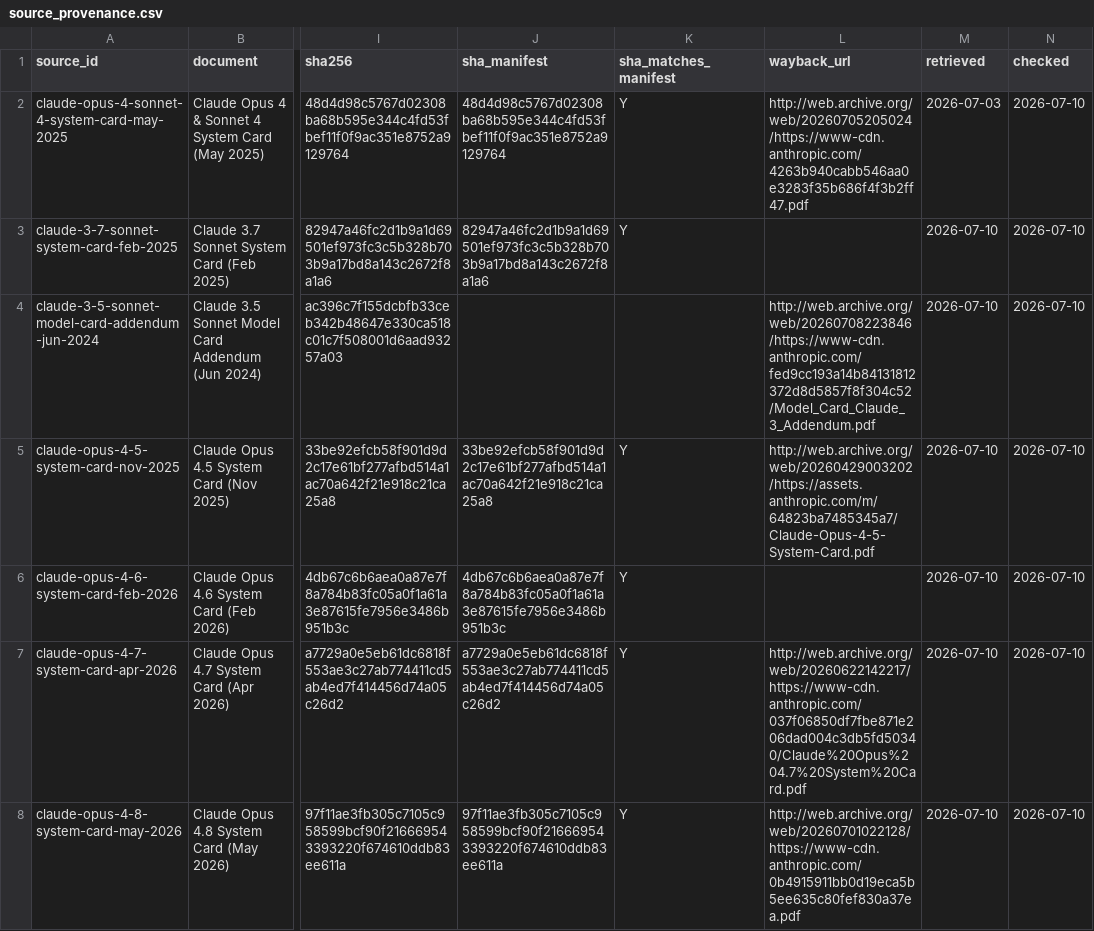
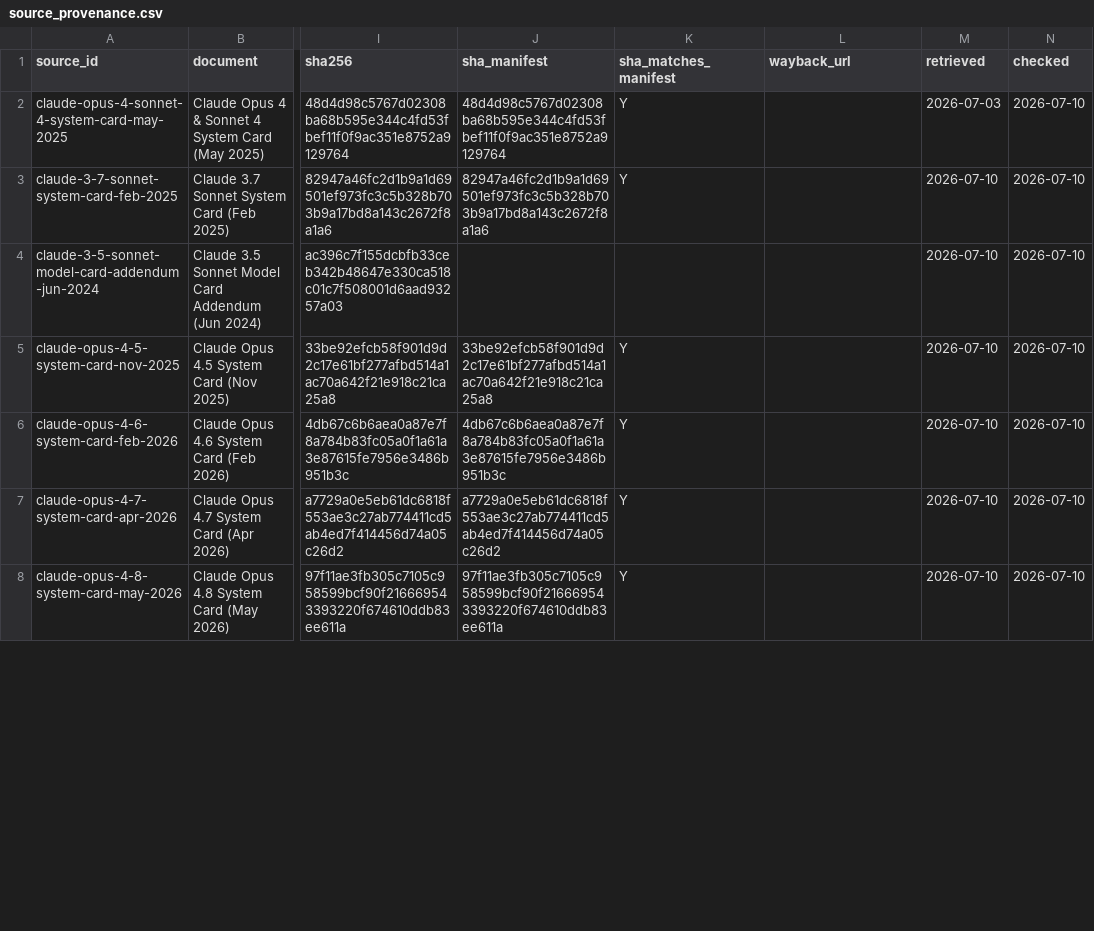
Before and after one commit to tomkimpson/AISafetyUncertaintyCensus, a CSV file: data/verification/source_provenance.csv, drawn as a sheet; only a part is shown, gaps mark what is left out; the diff covers the shown part only; the diff names each change by its address in the sheet, - before the commit and + after, or states it on an @@ line.

Commit message:
Drop uncited TIME and CNBC references
Both `time2025claude4` and `cnbc2025claude4` were present in references.bib but
cited nowhere in the manuscript (absent from main.tex and main.bbl). Remove them
and the corresponding rows from the source manifest; only the Epoch AI receipt
remains under §3. Source provenance is now 26/26 resolving (dropping TIME also
removes the one host that intermittently 403/timed-out a bot). Census data
unaffected — neither was a census source.

```diff
--- a/data/verification/source_provenance.csv
+++ b/data/verification/source_provenance.csv
-L2 (wayback_url): http://web.archive.org/web/20260705205024/https://www-cdn.anthropic.com/4263b940cabb546aa0e3283f35b686f4f3b2ff47.pdf
+L2 (wayback_url): (empty)
-L4 (wayback_url): http://web.archive.org/web/20260708223846/https://www-cdn.anthropic.com/fed9cc193a14b84131812372d8d5857f8f304c52/Model_Card_Claude_3_Addendum.pdf
+L4 (wayback_url): (empty)
-L5 (wayback_url): http://web.archive.org/web/20260429003202/https://assets.anthropic.com/m/64823ba7485345a7/Claude-Opus-4-5-System-Card.pdf
+L5 (wayback_url): (empty)
-L7 (wayback_url): http://web.archive.org/web/20260622142217/https://www-cdn.anthropic.com/037f06850df7fbe871e206dad004c3db5fd50340/Claude%20Opus%204.7%20System%20Card.pdf
+L7 (wayback_url): (empty)
-L8 (wayback_url): http://web.archive.org/web/20260701022128/https://www-cdn.anthropic.com/0b4915911bb0d19eca5b5ee635c80fef830a37ea.pdf
+L8 (wayback_url): (empty)
```
Also changed, not shown: 2 removed rows and 22 edited cells elsewhere in this file, 2 other files.
